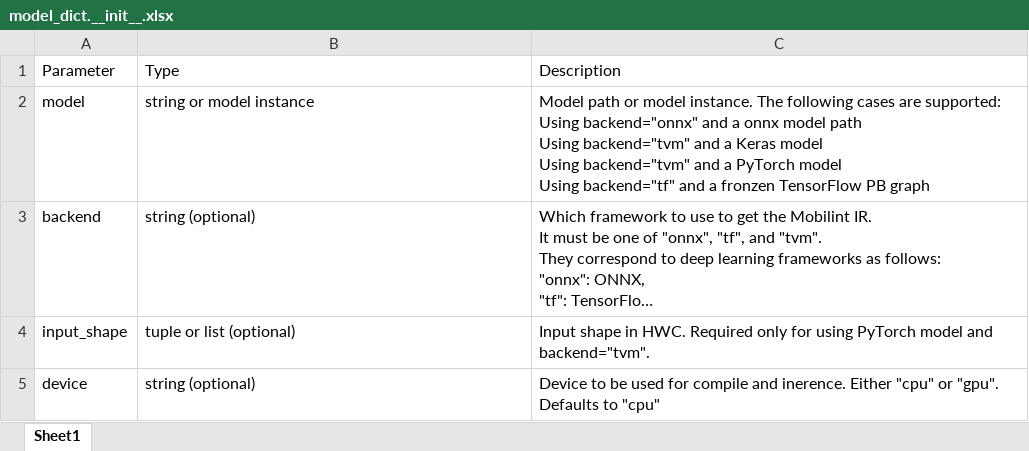
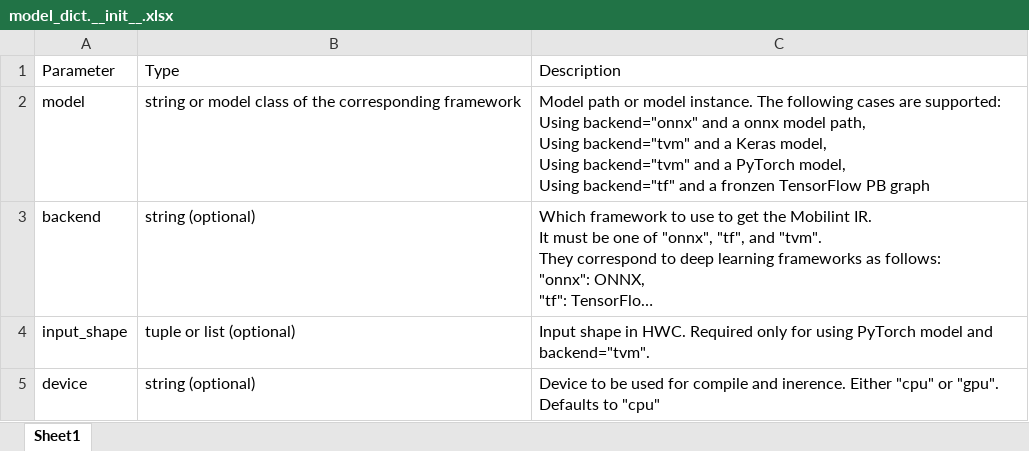
Before and after one commit to parkjinman98/Manual, an Excel workbook: media/model_dict.__init__.xlsx, sheet Sheet1, drawn as a sheet; long unchanged cells end in …; values as stored, in another font and other column widths than the file's, no borders; ↵ is a line break in a cell; the diff names each change by its address in the sheet, - before the commit and + after, or states it on an @@ line.

```diff
--- a/media/model_dict.__init__.xlsx (sheet Sheet1)
+++ b/media/model_dict.__init__.xlsx (sheet Sheet1)
-B2: string or model instance
+B2: string or model class of the corresponding framework
-C2: …onnx model path ↵ Using backend="tvm" and a Keras model ↵ Using backend="tvm" and a PyTorch model ↵ Using backend="tf"…
+C2: …onnx model path, ↵ Using backend="tvm" and a Keras model, ↵ Using backend="tvm" and a PyTorch model, ↵ Using backend="tf"…
```
Also changed, not shown: media/method_details.xlsx, media/model_dict.inference_int8_input_dict.xlsx, 14 other files.
